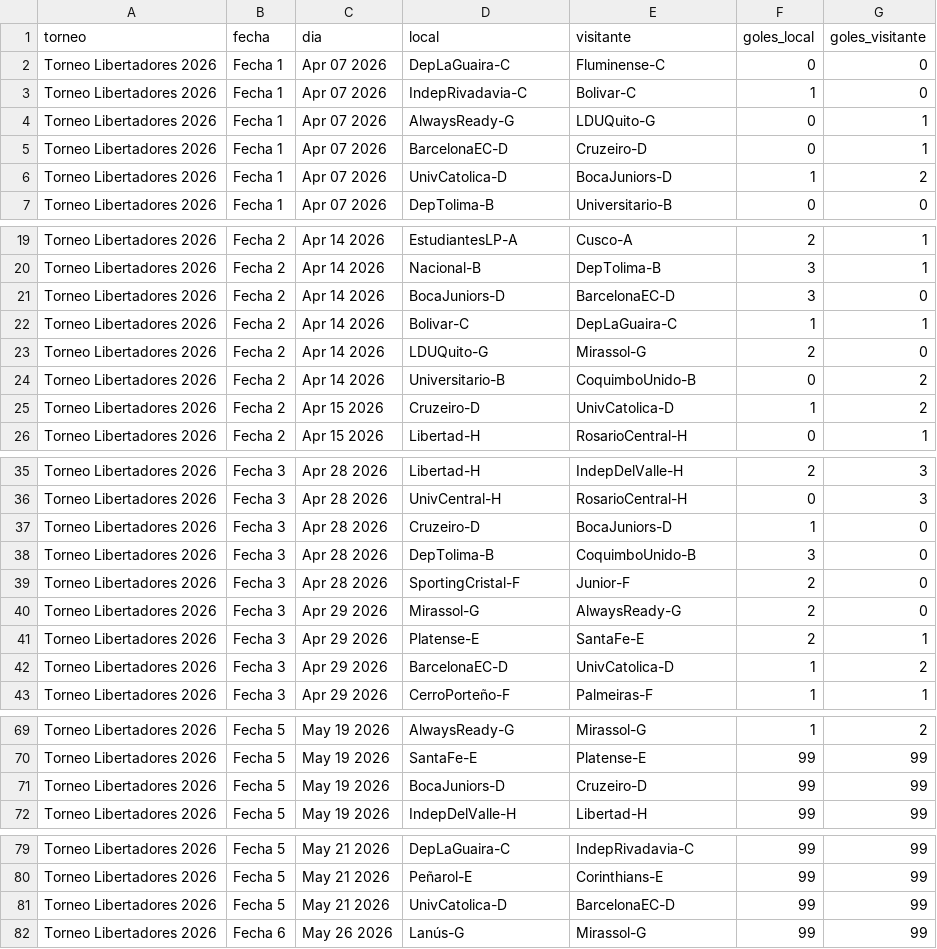
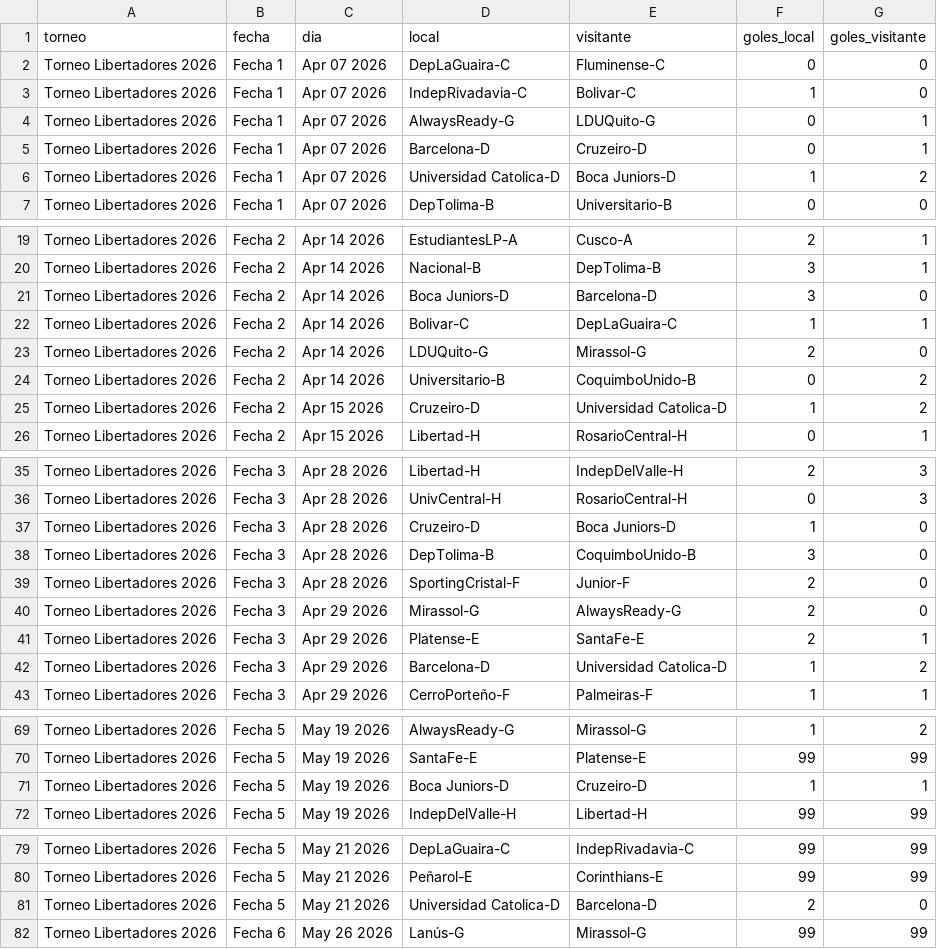
Before and after one commit to vablasco/rankingLigas, a CSV file: OneDrive/Desktop/rankingLigas/torneos/libertadores2026.csv, drawn as a sheet; only a part is shown, gaps mark what is left out; the diff covers the shown part only.

Commit message:
agregue un par de cosas. estoy haciendo el ranking del mundial

```diff
--- a/OneDrive/Desktop/rankingLigas/torneos/libertadores2026.csv
+++ b/OneDrive/Desktop/rankingLigas/torneos/libertadores2026.csv
@@ -4,4 +4,4 @@ Torneo Libertadores 2026,Fecha 1,Apr 07 2026,IndepRivadavia-C,Bolivar-C,1,0
 Torneo Libertadores 2026,Fecha 1,Apr 07 2026,AlwaysReady-G,LDUQuito-G,0,1
-Torneo Libertadores 2026,Fecha 1,Apr 07 2026,BarcelonaEC-D,Cruzeiro-D,0,1
-Torneo Libertadores 2026,Fecha 1,Apr 07 2026,UnivCatolica-D,BocaJuniors-D,1,2
+Torneo Libertadores 2026,Fecha 1,Apr 07 2026,Barcelona-D,Cruzeiro-D,0,1
+Torneo Libertadores 2026,Fecha 1,Apr 07 2026,Universidad Catolica-D,Boca Juniors-D,1,2
 Torneo Libertadores 2026,Fecha 1,Apr 07 2026,DepTolima-B,Universitario-B,0,0
@@ -20,3 +20,3 @@ Torneo Libertadores 2026,Fecha 2,Apr 14 2026,EstudiantesLP-A,Cusco-A,2,1
 Torneo Libertadores 2026,Fecha 2,Apr 14 2026,Nacional-B,DepTolima-B,3,1
-Torneo Libertadores 2026,Fecha 2,Apr 14 2026,BocaJuniors-D,BarcelonaEC-D,3,0
+Torneo Libertadores 2026,Fecha 2,Apr 14 2026,Boca Juniors-D,Barcelona-D,3,0
 Torneo Libertadores 2026,Fecha 2,Apr 14 2026,Bolivar-C,DepLaGuaira-C,1,1
@@ -24,3 +24,3 @@ Torneo Libertadores 2026,Fecha 2,Apr 14 2026,LDUQuito-G,Mirassol-G,2,0
 Torneo Libertadores 2026,Fecha 2,Apr 14 2026,Universitario-B,CoquimboUnido-B,0,2
-Torneo Libertadores 2026,Fecha 2,Apr 15 2026,Cruzeiro-D,UnivCatolica-D,1,2
+Torneo Libertadores 2026,Fecha 2,Apr 15 2026,Cruzeiro-D,Universidad Catolica-D,1,2
 Torneo Libertadores 2026,Fecha 2,Apr 15 2026,Libertad-H,RosarioCentral-H,0,1
@@ -36,3 +36,3 @@ Torneo Libertadores 2026,Fecha 3,Apr 28 2026,Libertad-H,IndepDelValle-H,2,3
 Torneo Libertadores 2026,Fecha 3,Apr 28 2026,UnivCentral-H,RosarioCentral-H,0,3
-Torneo Libertadores 2026,Fecha 3,Apr 28 2026,Cruzeiro-D,BocaJuniors-D,1,0
+Torneo Libertadores 2026,Fecha 3,Apr 28 2026,Cruzeiro-D,Boca Juniors-D,1,0
 Torneo Libertadores 2026,Fecha 3,Apr 28 2026,DepTolima-B,CoquimboUnido-B,3,0
@@ -41,3 +41,3 @@ Torneo Libertadores 2026,Fecha 3,Apr 29 2026,Mirassol-G,AlwaysReady-G,2,0
 Torneo Libertadores 2026,Fecha 3,Apr 29 2026,Platense-E,SantaFe-E,2,1
-Torneo Libertadores 2026,Fecha 3,Apr 29 2026,BarcelonaEC-D,UnivCatolica-D,1,2
+Torneo Libertadores 2026,Fecha 3,Apr 29 2026,Barcelona-D,Universidad Catolica-D,1,2
 Torneo Libertadores 2026,Fecha 3,Apr 29 2026,CerroPorteño-F,Palmeiras-F,1,1
@@ -70,3 +70,3 @@ Torneo Libertadores 2026,Fecha 5,May 19 2026,AlwaysReady-G,Mirassol-G,1,2
 Torneo Libertadores 2026,Fecha 5,May 19 2026,SantaFe-E,Platense-E,99,99
-Torneo Libertadores 2026,Fecha 5,May 19 2026,BocaJuniors-D,Cruzeiro-D,99,99
+Torneo Libertadores 2026,Fecha 5,May 19 2026,Boca Juniors-D,Cruzeiro-D,1,1
 Torneo Libertadores 2026,Fecha 5,May 19 2026,IndepDelValle-H,Libertad-H,99,99
@@ -80,3 +80,3 @@ Torneo Libertadores 2026,Fecha 5,May 21 2026,DepLaGuaira-C,IndepRivadavia-C,99,9
 Torneo Libertadores 2026,Fecha 5,May 21 2026,Peñarol-E,Corinthians-E,99,99
-Torneo Libertadores 2026,Fecha 5,May 21 2026,UnivCatolica-D,BarcelonaEC-D,99,99
+Torneo Libertadores 2026,Fecha 5,May 21 2026,Universidad Catolica-D,Barcelona-D,2,0
 Torneo Libertadores 2026,Fecha 6,May 26 2026,Lanús-G,Mirassol-G,99,99
```
Also changed, not shown: 6 edited cells elsewhere in this file, 49 other files.
